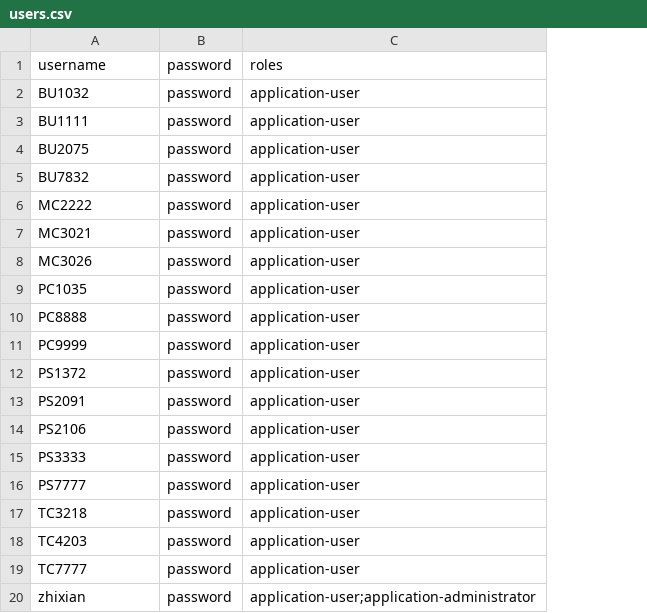
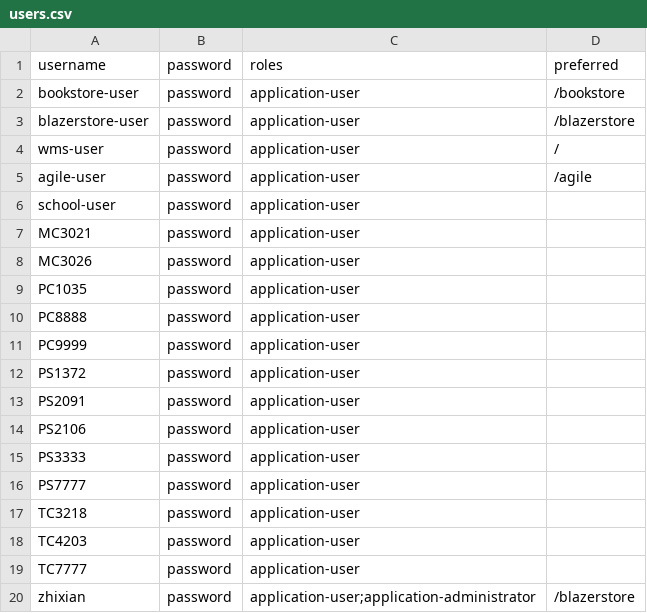
Before and after one commit to ongzhixian/mini-wms, a CSV file: Wms/Data/shared/users.csv, drawn as a sheet; the diff names each change by its address in the sheet, - before the commit and + after, or states it on an @@ line.

```diff
--- a/Wms/Data/shared/users.csv
+++ b/Wms/Data/shared/users.csv
+column D (preferred), rows 2-20: /bookstore | /blazerstore | / | /agile |  |  |  |  |  |  |  |  |  |  |  |  |  |  | /blazerstore
-A2 (username): BU1032
+A2 (username): bookstore-user
-A3 (username): BU1111
+A3 (username): blazerstore-user
-A4 (username): BU2075
+A4 (username): wms-user
-A5 (username): BU7832
+A5 (username): agile-user
-A6 (username): MC2222
+A6 (username): school-user
```
Also changed, not shown: 10 other files.
